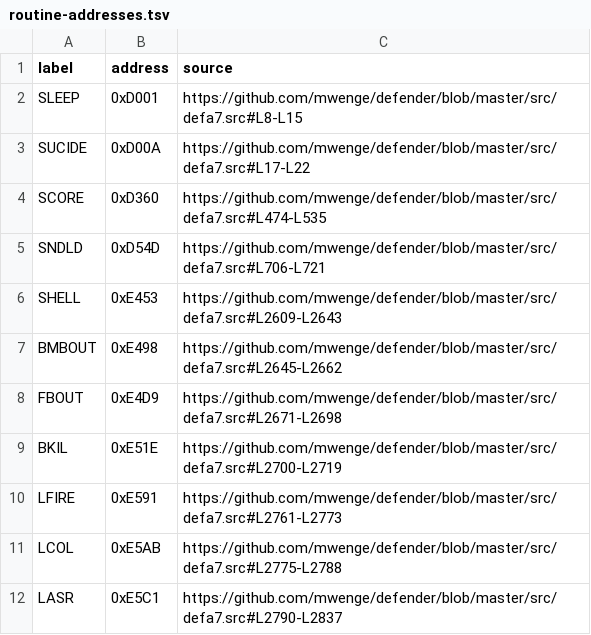
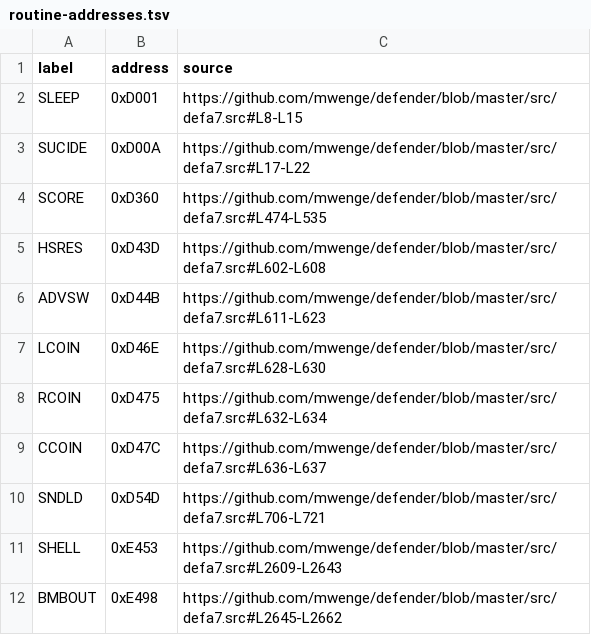
Before and after one commit to stephenlclarke/defender, a TSV file: assets/red-label/routine-addresses.tsv, drawn as a sheet; only a part is shown; the shorter side is filled out with more unchanged rows; the diff names each change by its address in the sheet, - before the commit and + after, or states it on an @@ line.

```diff
--- a/assets/red-label/routine-addresses.tsv
+++ b/assets/red-label/routine-addresses.tsv
+row 5: HSRES | 0xD43D | https://github.com/mwenge/defender/blob/master/src/defa7.src#L602-L608
+row 6: ADVSW | 0xD44B | https://github.com/mwenge/defender/blob/master/src/defa7.src#L611-L623
+row 7: LCOIN | 0xD46E | https://github.com/mwenge/defender/blob/master/src/defa7.src#L628-L630
+row 8: RCOIN | 0xD475 | https://github.com/mwenge/defender/blob/master/src/defa7.src#L632-L634
+row 9: CCOIN | 0xD47C | https://github.com/mwenge/defender/blob/master/src/defa7.src#L636-L637
```
Also changed, not shown: 5 other files.
